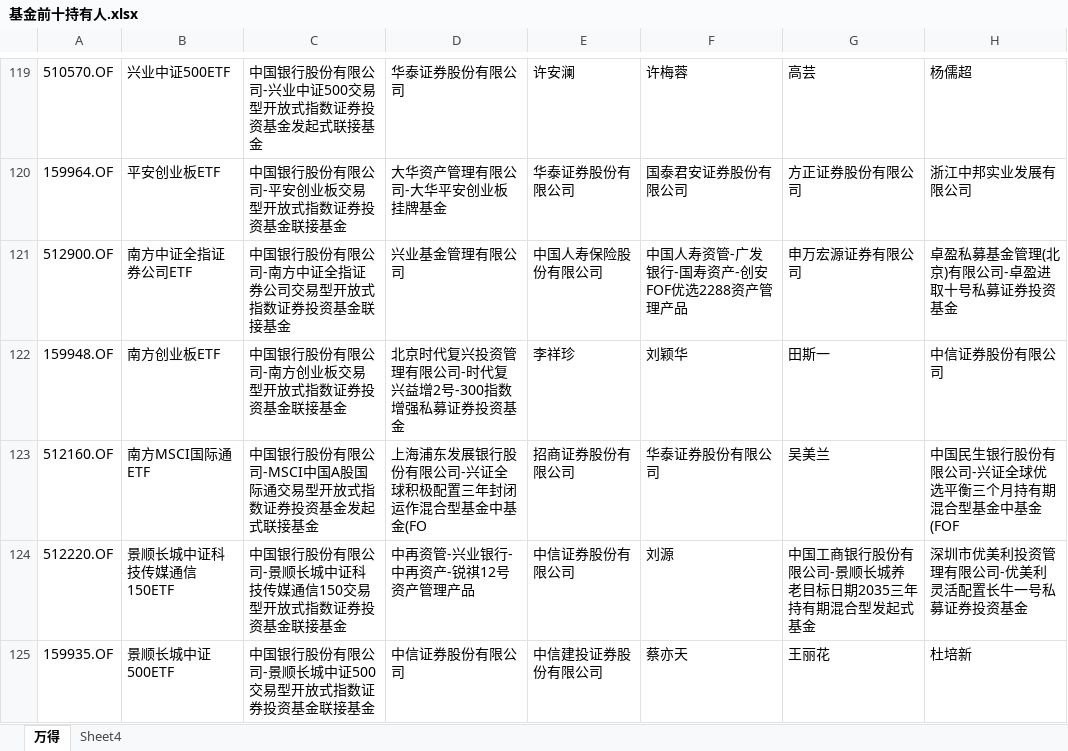
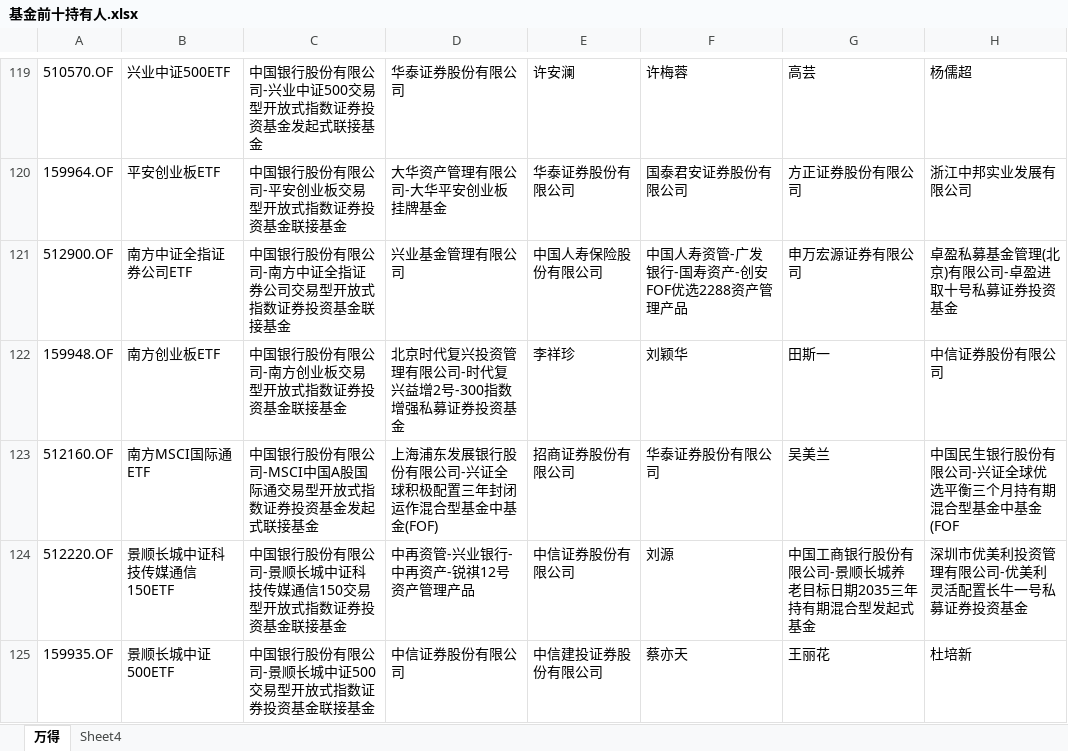
Before and after one commit to JohnHAOCENG/DZQH, an Excel workbook: 基金评价/各类数据整理/基金前十持有人.xlsx, sheet 万得, drawn as a sheet; only a part is shown, gaps mark what is left out; values as stored, in another font and other column widths than the file's, no borders; the diff names each change by its address in the sheet, - before the commit and + after, or states it on an @@ line.

```diff
--- a/基金评价/各类数据整理/基金前十持有人.xlsx (sheet 万得)
+++ b/基金评价/各类数据整理/基金前十持有人.xlsx (sheet 万得)
-D123: 上海浦东发展银行股份有限公司-兴证全球积极配置三年封闭运作混合型基金中基金(FO
+D123: 上海浦东发展银行股份有限公司-兴证全球积极配置三年封闭运作混合型基金中基金(FOF)
```
Also changed, not shown: 基金评价/业务/ETF相关/相关ETF终版.xlsx, 23 other files.
